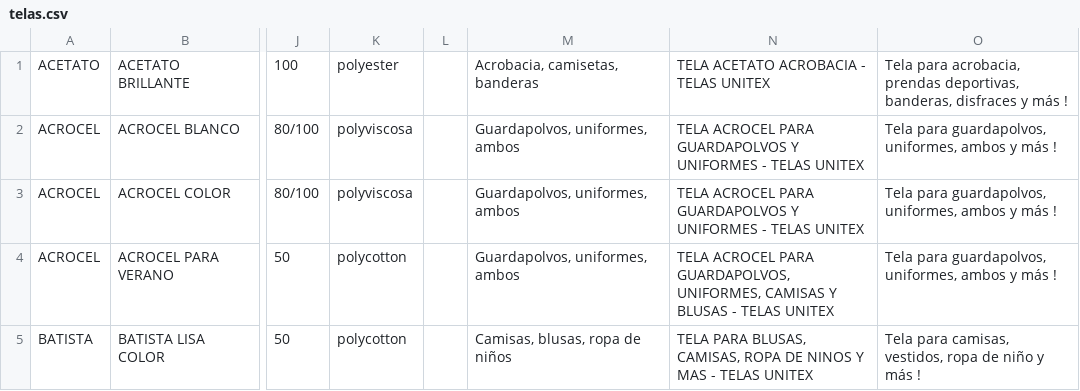
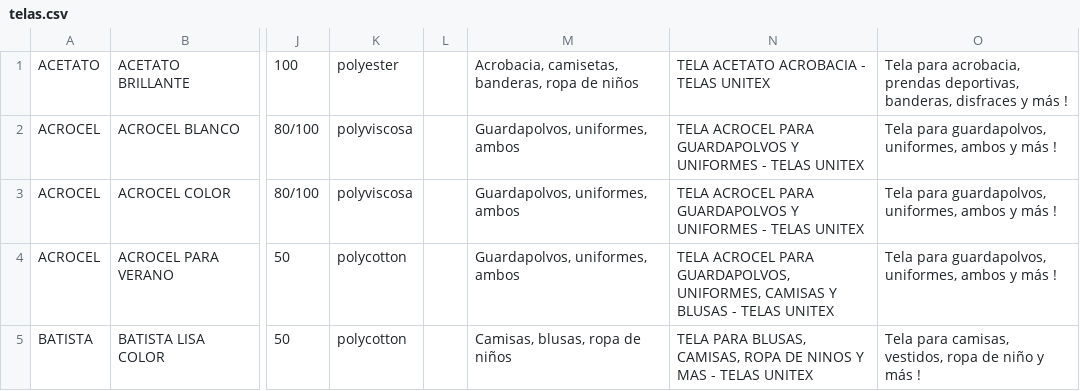
Before and after one commit to IP-CAM/tl-importproducts, a CSV file: docs/telas.csv, drawn as a sheet; only a part is shown, gaps mark what is left out; the diff names each change by its address in the sheet, - before the commit and + after, or states it on an @@ line.

Commit message:
cambio de logica en importacion. Ahora inserta categorias y productos directo del excel original, se usa solamente un excel. id 0000014

```diff
--- a/docs/telas.csv
+++ b/docs/telas.csv
-M1: Acrobacia, camisetas, banderas
+M1: Acrobacia, camisetas, banderas, ropa de niños
```
Also changed, not shown: 2 other files.
